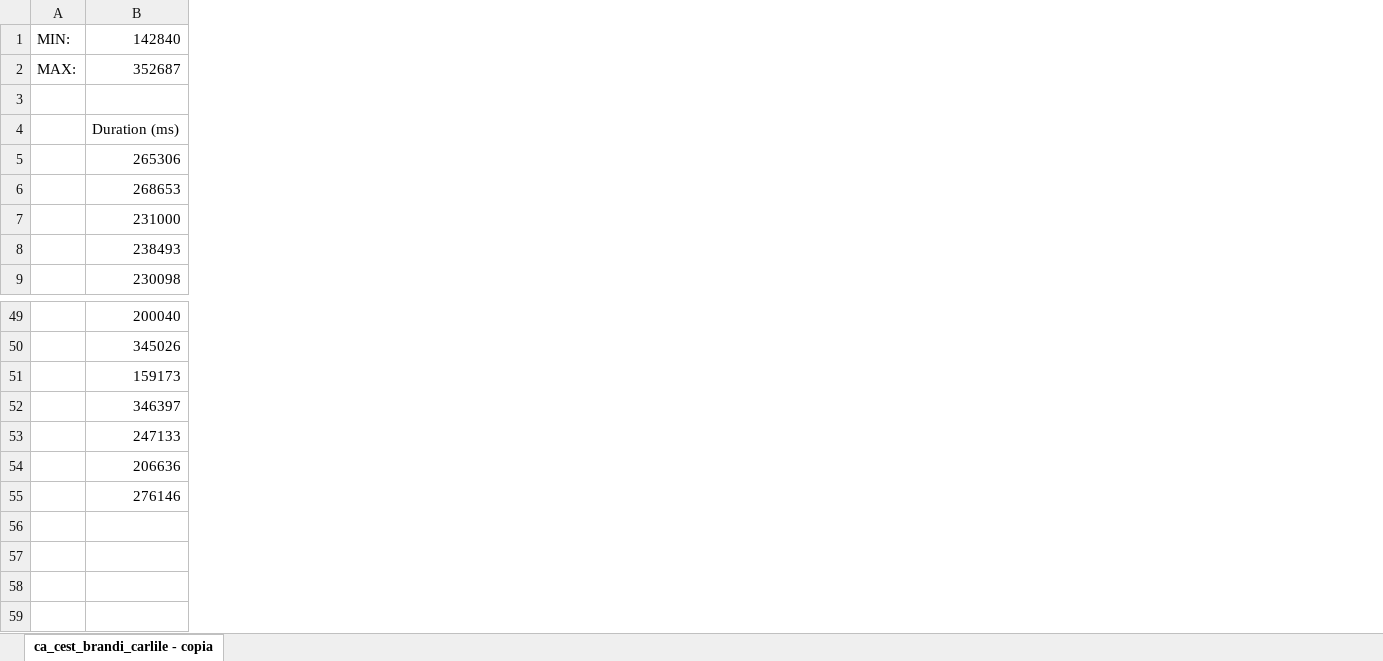
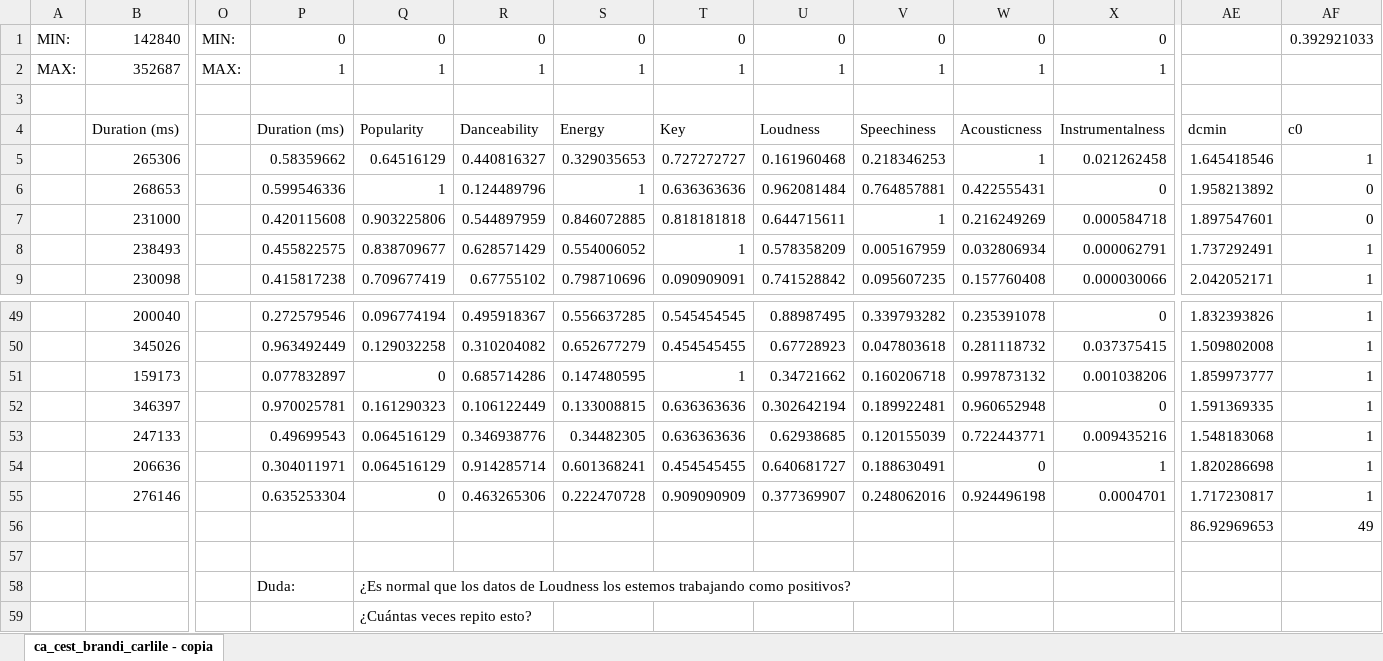
Before and after one commit to RanferyPeregrina/Semestre-EneJun2026, an Excel workbook: Minería de datos/Práctica 5/ca_cest_brandi_carlile (Editable).xlsx, sheet ca_cest_brandi_carlile - copia, drawn as a sheet; only a part is shown, gaps mark what is left out; values as stored, in another font and other column widths than the file's, no borders; rows hold the shown columns only; the diff covers the shown part only; the diff names each change by its address in the sheet, - before the commit and + after, or states it on an @@ line.

Commit message:
Avances: Minería de datos
Práctica 5 (Iniciada)
Práctica 6 (Preguntar)
Práctica 7 (Recursos añadidos)

```diff
--- a/Minería de datos/Práctica 5/ca_cest_brandi_carlile (Editable).xlsx (sheet ca_cest_brandi_carlile - copia)
+++ b/Minería de datos/Práctica 5/ca_cest_brandi_carlile (Editable).xlsx (sheet ca_cest_brandi_carlile - copia)
+column O, rows 1-2: MIN: | MAX:
+column P, rows 1-9: 0 | 1 |  | Duration (ms) | 0.58359662 | 0.599546336 | 0.420115608 | 0.455822575 | 0.415817238; rows 49-55: 0.272579546 | 0.963492449 | 0.077832897 | 0.970025781 | 0.49699543 | 0.304011971 | 0.635253304
+column Q, rows 1-9: 0 | 1 |  | Popularity | 0.64516129 | 1 | 0.903225806 | 0.838709677 | 0.709677419; rows 49-55: 0.096774194 | 0.129032258 | 0 | 0.161290323 | 0.064516129 | 0.064516129 | 0
+column R, rows 1-9: 0 | 1 |  | Danceability | 0.440816327 | 0.124489796 | 0.544897959 | 0.628571429 | 0.67755102; rows 49-55: 0.495918367 | 0.310204082 | 0.685714286 | 0.106122449 | 0.346938776 | 0.914285714 | 0.463265306
+column S, rows 1-9: 0 | 1 |  | Energy | 0.329035653 | 1 | 0.846072885 | 0.554006052 | 0.798710696; rows 49-55: 0.556637285 | 0.652677279 | 0.147480595 | 0.133008815 | 0.34482305 | 0.601368241 | 0.222470728
+column T, rows 1-9: 0 | 1 |  | Key | 0.727272727 | 0.636363636 | 0.818181818 | 1 | 0.090909091; rows 49-55: 0.545454545 | 0.454545455 | 1 | 0.636363636 | 0.636363636 | 0.454545455 | 0.909090909
+column U, rows 1-9: 0 | 1 |  | Loudness | 0.161960468 | 0.962081484 | 0.644715611 | 0.578358209 | 0.741528842; rows 49-55: 0.88987495 | 0.67728923 | 0.34721662 | 0.302642194 | 0.62938685 | 0.640681727 | 0.377369907
+column V, rows 1-9: 0 | 1 |  | Speechiness | 0.218346253 | 0.764857881 | 1 | 0.005167959 | 0.095607235; rows 49-55: 0.339793282 | 0.047803618 | 0.160206718 | 0.189922481 | 0.120155039 | 0.188630491 | 0.248062016
+column W, rows 1-9: 0 | 1 |  | Acousticness | 1 | 0.422555431 | 0.216249269 | 0.032806934 | 0.157760408; rows 49-55: 0.235391078 | 0.281118732 | 0.997873132 | 0.960652948 | 0.722443771 | 0 | 0.924496198
+column X, rows 1-9: 0 | 1 |  | Instrumentalness | 0.021262458 | 0 | 0.000584718 | 0.000062791 | 0.000030066; rows 49-55: 0 | 0.037375415 | 0.001038206 | 0 | 0.009435216 | 1 | 0.0004701
+column AE, rows 4-9: dcmin | 1.645418546 | 1.958213892 | 1.897547601 | 1.737292491 | 2.042052171; rows 49-55: 1.832393826 | 1.509802008 | 1.859973777 | 1.591369335 | 1.548183068 | 1.820286698 | 1.717230817
+column AF, rows 1-9: 0.392921033 |  |  | c0 | 1 | 0 | 0 | 1 | 1; rows 49-55: all 1
+row 56:  |  |  |  |  |  |  |  |  |  |  |  | 86.92969653 | 49
+row 57: (empty)
+row 58:  |  |  | Duda: | ¿Es normal que los datos de Loudness los estemos trabajando como positivos?
+row 59:  |  |  |  | ¿Cuántas veces repito esto?
```
Also changed, not shown: 8 added columns elsewhere in this sheet, Teoría de la información/Notas del día/Día 8.xlsx, 29 other files.
